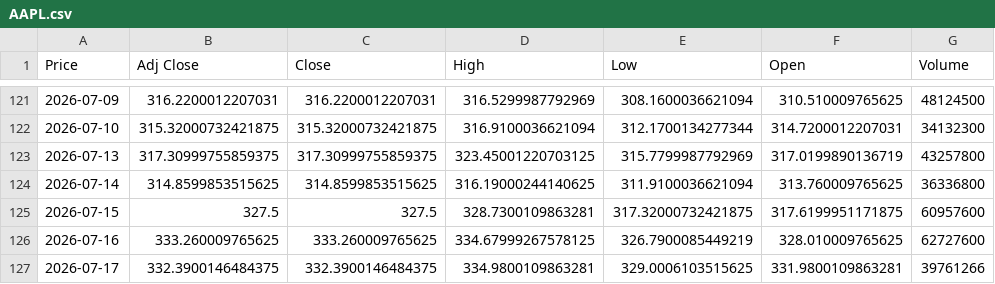
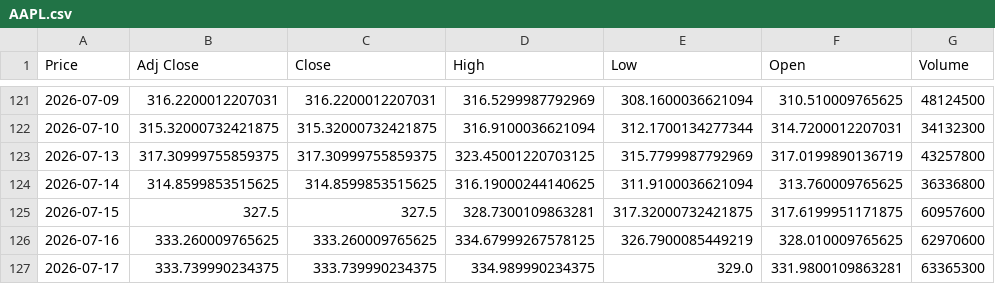
Before and after one commit to ElevateInc/ApexAlpha, a CSV file: database/AAPL.csv, drawn as a sheet; only a part is shown, gaps mark what is left out; the diff names each change by its address in the sheet, - before the commit and + after, or states it on an @@ line.

```diff
--- a/database/AAPL.csv
+++ b/database/AAPL.csv
-G126 (Volume): 62727600
+G126 (Volume): 62970600
-B127 (Adj Close): 332.3900146484375
+B127 (Adj Close): 333.739990234375
-C127 (Close): 332.3900146484375
+C127 (Close): 333.739990234375
-D127 (High): 334.9800109863281
+D127 (High): 334.989990234375
-E127 (Low): 329.0006103515625
+E127 (Low): 329.0
-G127 (Volume): 39761266
+G127 (Volume): 63365300
```
Also changed, not shown: database/AMZN.csv, database/GOOGL.csv, 35 other files.
